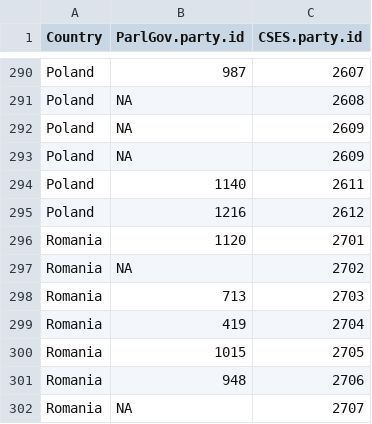
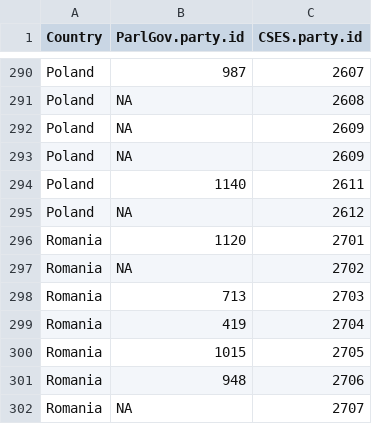
Before and after one commit to CSISdefense/Europe, a CSV file: Data/Lookup_Party_ID.csv, drawn as a sheet; only a part is shown, gaps mark what is left out; the diff covers the shown part only.

```diff
--- a/Data/Lookup_Party_ID.csv
+++ b/Data/Lookup_Party_ID.csv
@@ -294,3 +294,3 @@
 "Poland",1140,2611
-"Poland",1216,2612
+"Poland",NA,2612
 "Romania",1120,2701
```
Also changed, not shown: 17 edited cells elsewhere in this file, Data/EuropeOmnibus.csv, Data/EuropeSample.csv, 3 other files.
